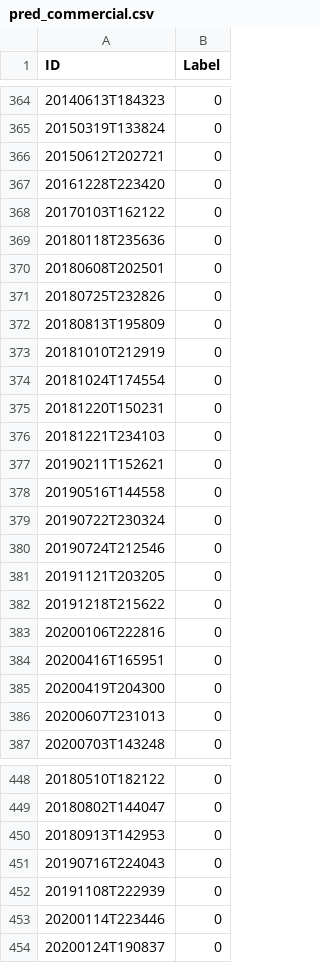
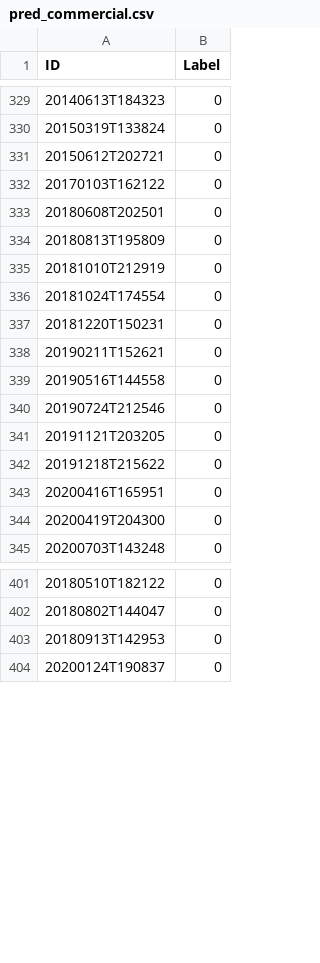
Before and after one commit to Gabriel-Goes/Sismologia_IPT, a CSV file: files/predcsv/pred_commercial.csv, drawn as a sheet; only a part is shown, gaps mark what is left out; the diff covers the shown part only.

```diff
--- a/files/predcsv/pred_commercial.csv
+++ b/files/predcsv/pred_commercial.csv
@@ -366,7 +331,4 @@ ID,Label
 20150612T202721,0
-20161228T223420,0
 20170103T162122,0
-20180118T235636,0
 20180608T202501,0
-20180725T232826,0
 20180813T195809,0
@@ -375,6 +337,4 @@ ID,Label
 20181220T150231,0
-20181221T234103,0
 20190211T152621,0
 20190516T144558,0
-20190722T230324,0
 20190724T212546,0
@@ -382,6 +342,4 @@ ID,Label
 20191218T215622,0
-20200106T222816,0
 20200416T165951,0
 20200419T204300,0
-20200607T231013,0
 20200703T143248,0
@@ -450,5 +403,2 @@ ID,Label
 20180913T142953,0
-20190716T224043,0
-20191108T222939,0
-20200114T223446,0
 20200124T190837,0
```
Also changed, not shown: 64 removed rows elsewhere in this file, files/output/no_commercial/validation_network_level.csv, files/output/no_commercial/validation_station_level.csv, 8 other files.
